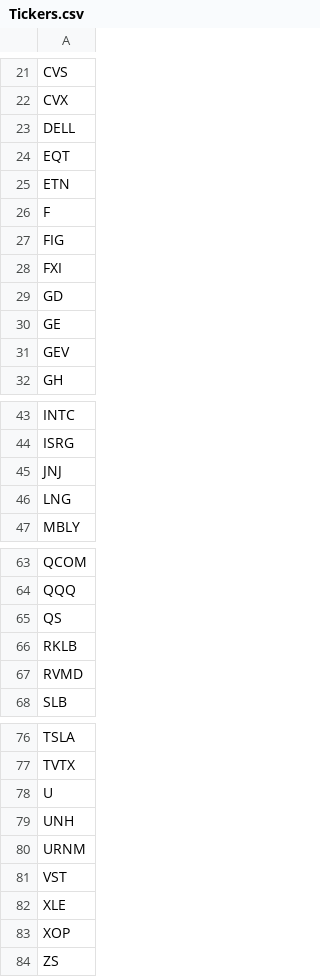
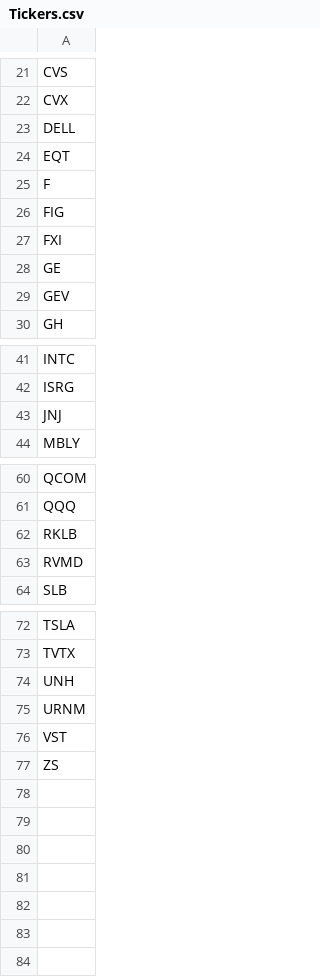
Before and after one commit to Claricexu/quantfolio, a CSV file: Tickers.csv, drawn as a sheet; only a part is shown, gaps mark what is left out.

Commit message:
Add planning docs for Round 4 iteration; update ticker watchlist

```diff
--- a/Tickers.csv
+++ b/Tickers.csv
@@ -24,3 +24,2 @@ DELL
 EQT
-ETN
 F
@@ -28,3 +27,2 @@ FIG
 FXI
-GD
 GE
@@ -45,3 +43,2 @@ ISRG
 JNJ
-LNG
 MBLY
@@ -64,3 +61,2 @@ QCOM
 QQQ
-QS
 RKLB
@@ -77,3 +73,2 @@ TSLA
 TVTX
-U
 UNH
@@ -81,4 +76,2 @@ URNM
 VST
-XLE
-XOP
 ZS
```
Also changed, not shown: 2 other files.
